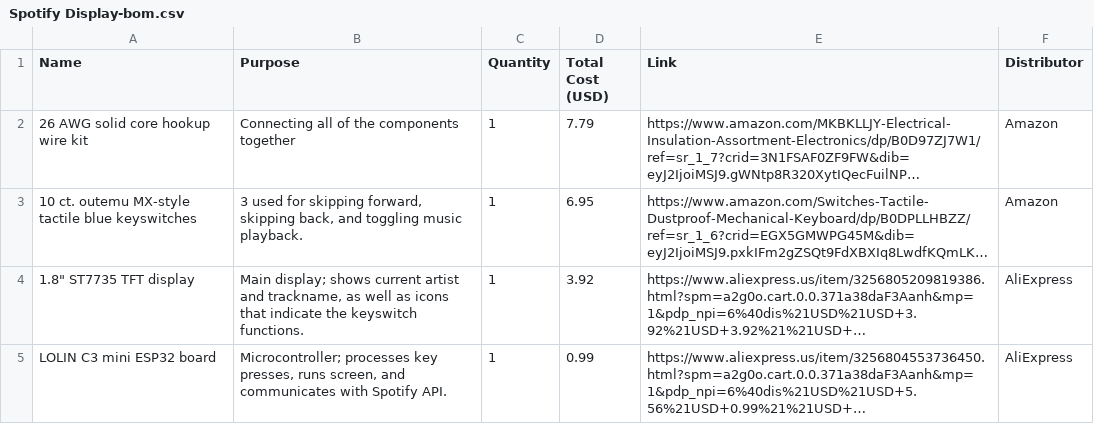
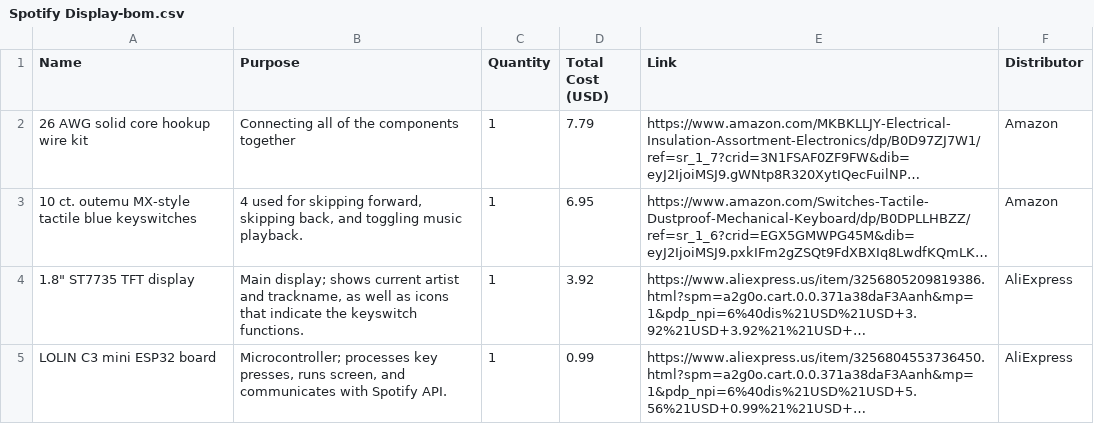
Before and after one commit to Reed08/spotify-display, a CSV file: Spotify Display-bom.csv, drawn as a sheet; long unchanged cells end in …; the diff names each change by its address in the sheet, - before the commit and + after, or states it on an @@ line.

Commit message:
Update BOM

```diff
--- a/Spotify Display-bom.csv
+++ b/Spotify Display-bom.csv
-B3 (Purpose): 3 used for…
+B3 (Purpose): 4 used for…
```
